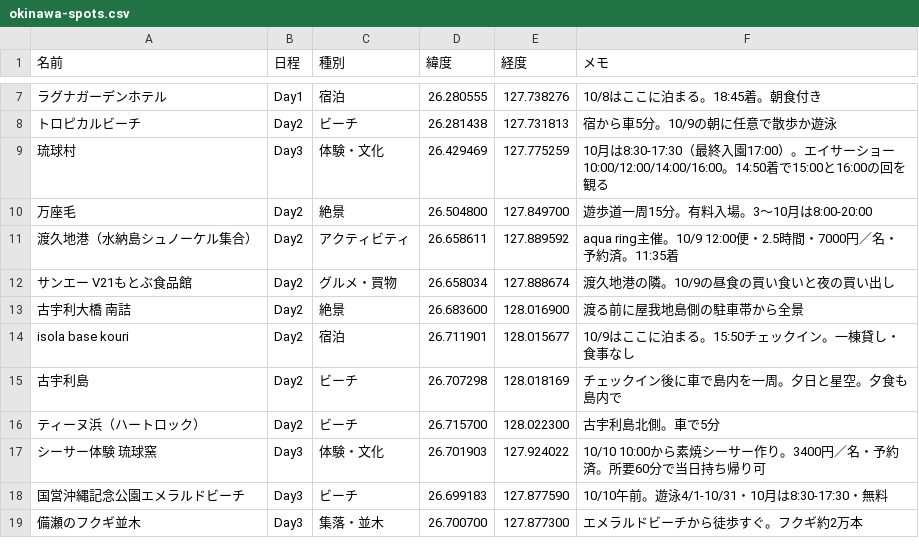
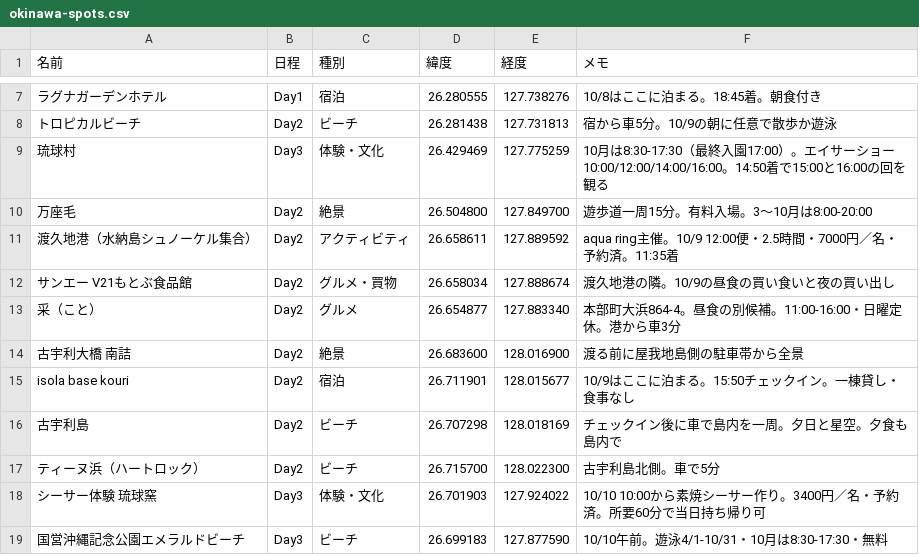
Before and after one commit to sutadonman/okinawa-2026, a CSV file: okinawa-spots.csv, drawn as a sheet; only a part is shown, gaps mark what is left out; the shorter side is filled out with more unchanged rows; the diff names each change by its address in the sheet, - before the commit and + after, or states it on an @@ line.

```diff
--- a/okinawa-spots.csv
+++ b/okinawa-spots.csv
+row 13: 采（こと） | Day2 | グルメ | 26.654877 | 127.883340 | 本部町大浜864-4。昼食の別候補。11:00-16:00・日曜定休。港から車3分
```
Also changed, not shown: 2 other files.
